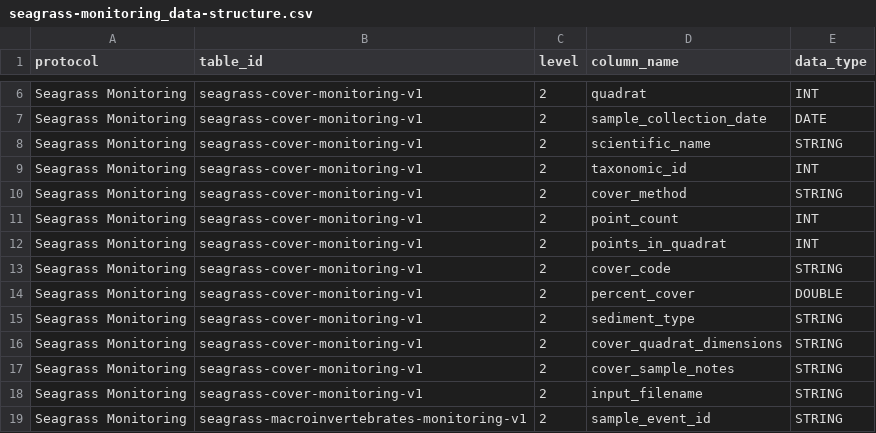
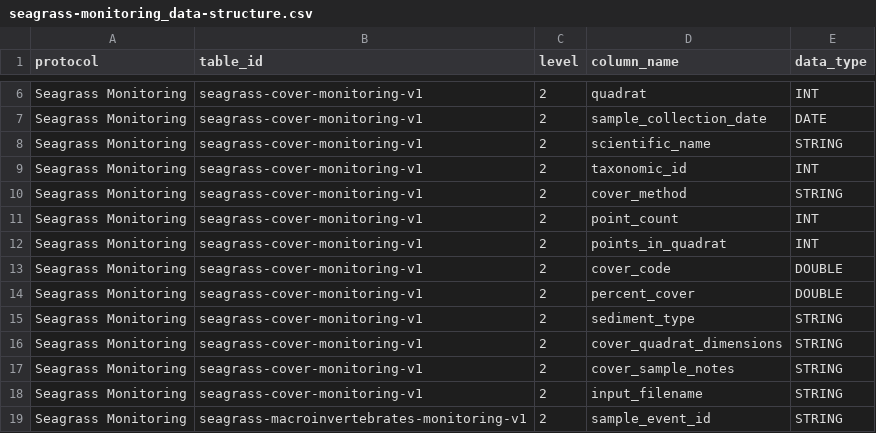
Before and after one commit to Smithsonian/marinegeo-R-utilities, a CSV file: inst/data-structure/seagrass-monitoring_data-structure.csv, drawn as a sheet; only a part is shown, gaps mark what is left out.

Commit message:
update cover code data type

```diff
--- a/inst/data-structure/seagrass-monitoring_data-structure.csv
+++ b/inst/data-structure/seagrass-monitoring_data-structure.csv
@@ -12,3 +12,3 @@ Seagrass Monitoring,seagrass-cover-monitoring-v1,2,point_count,INT
 Seagrass Monitoring,seagrass-cover-monitoring-v1,2,points_in_quadrat,INT
-Seagrass Monitoring,seagrass-cover-monitoring-v1,2,cover_code,STRING
+Seagrass Monitoring,seagrass-cover-monitoring-v1,2,cover_code,DOUBLE
 Seagrass Monitoring,seagrass-cover-monitoring-v1,2,percent_cover,DOUBLE
```
Also changed, not shown: 1 other file.
